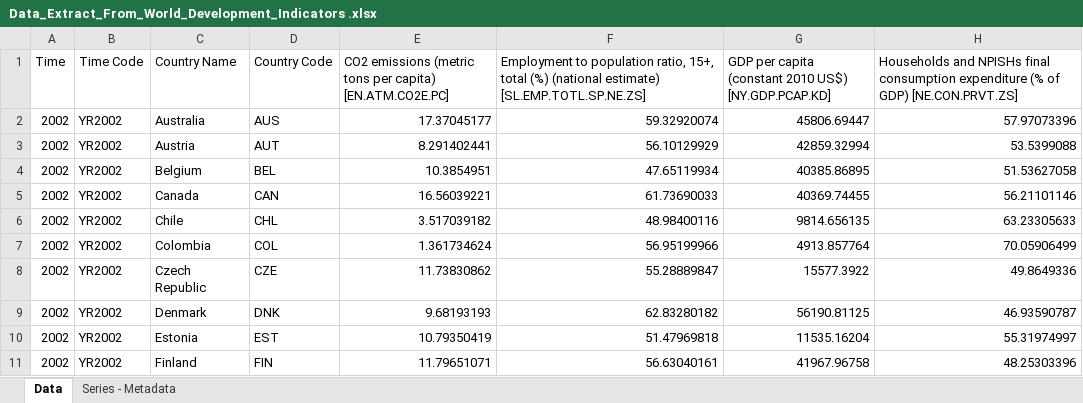
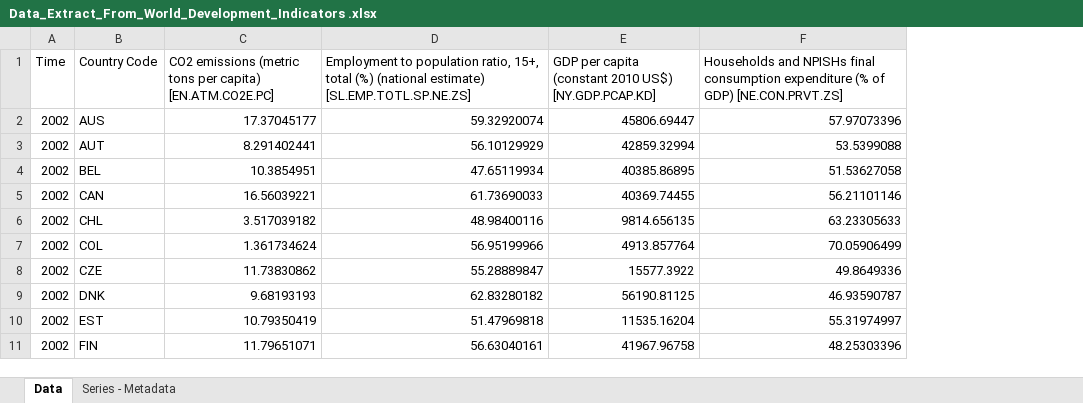
Before and after one commit to javierMoG/ProyectoFinalEAIII, an Excel workbook: Data_Extract_From_World_Development_Indicators .xlsx, sheet Data, drawn as a sheet; only a part is shown; values as stored, in another font and other column widths than the file's, no borders; the diff names each change by its address in the sheet, - before the commit and + after, or states it on an @@ line.

```diff
--- a/Data_Extract_From_World_Development_Indicators .xlsx (sheet Data)
+++ b/Data_Extract_From_World_Development_Indicators .xlsx (sheet Data)
-column B (Time Code), rows 2-11: all YR2002
-column C (Country Name), rows 2-11: Australia | Austria | Belgium | Canada | Chile | Colombia | Czech Republic | Denmark | Estonia | Finland
```
Also changed, not shown: 1 other file.
